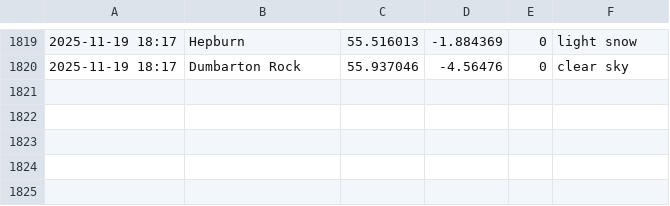
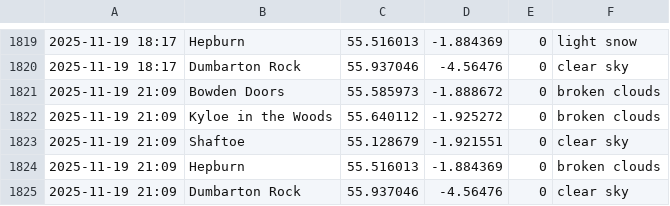
Before and after one commit to megan-leek/weather-dashboard, a CSV file: data/rain_log.csv, drawn as a sheet; only a part is shown, gaps mark what is left out; the diff names each change by its address in the sheet, - before the commit and + after, or states it on an @@ line.

Commit message:
Update rain log [auto]

```diff
--- a/data/rain_log.csv
+++ b/data/rain_log.csv
+row 1821: 2025-11-19 21:09 | Bowden Doors | 55.585973 | -1.888672 | 0 | broken clouds
+row 1822: 2025-11-19 21:09 | Kyloe in the Woods | 55.640112 | -1.925272 | 0 | broken clouds
+row 1823: 2025-11-19 21:09 | Shaftoe | 55.128679 | -1.921551 | 0 | clear sky
+row 1824: 2025-11-19 21:09 | Hepburn | 55.516013 | -1.884369 | 0 | broken clouds
+row 1825: 2025-11-19 21:09 | Dumbarton Rock | 55.937046 | -4.56476 | 0 | clear sky
```
